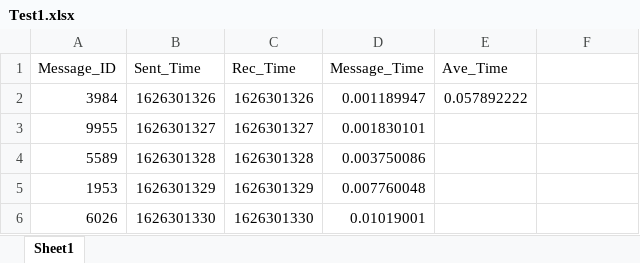
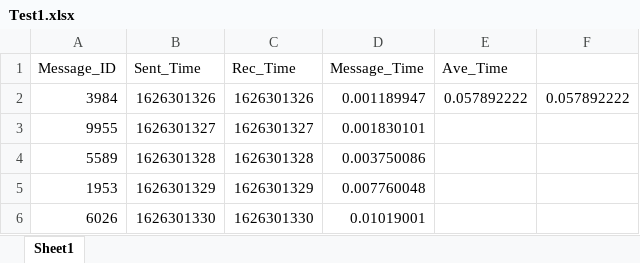
Before and after one commit to afalkner1/CS6381-A3, an Excel workbook: Test1.xlsx, sheet Sheet1, drawn as a sheet; only a part is shown; values as stored, in another font and other column widths than the file's, no borders; the diff names each change by its address in the sheet, - before the commit and + after, or states it on an @@ line.

Commit message:
adding test files

```diff
--- a/Test1.xlsx (sheet Sheet1)
+++ b/Test1.xlsx (sheet Sheet1)
-F2: (empty)
+F2: 0.057892222
```
Also changed, not shown: 11 other files.
